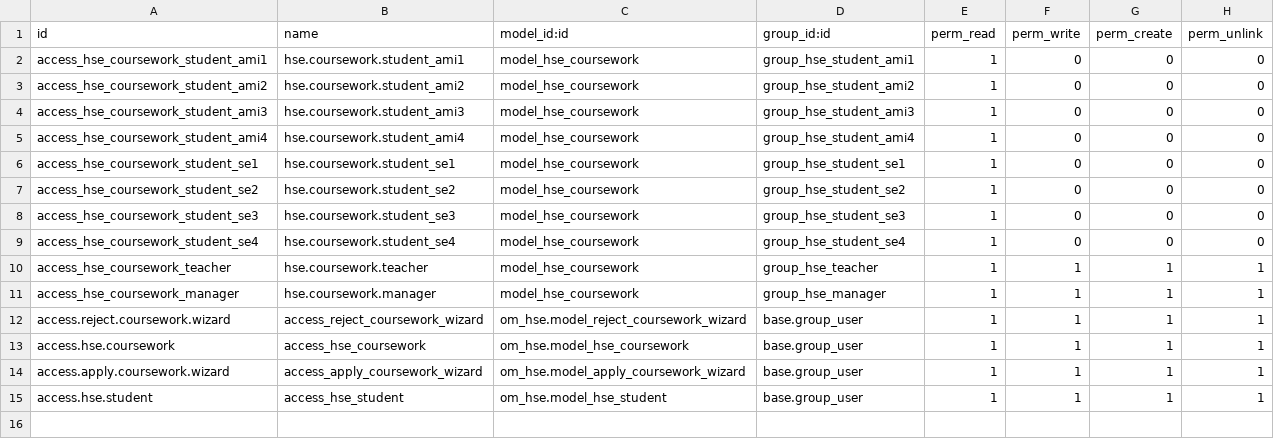
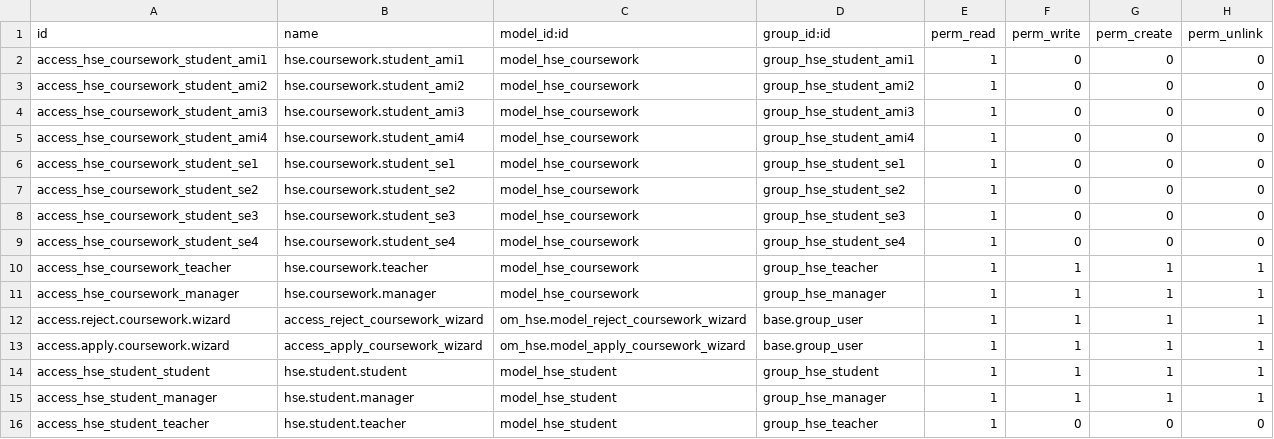
Before and after one commit to luckyberezka/hse_coursework_app, a CSV file: dev/om_hse/security/ir.model.access.csv, drawn as a sheet.

```diff
--- a/dev/om_hse/security/ir.model.access.csv
+++ b/dev/om_hse/security/ir.model.access.csv
@@ -12,4 +12,5 @@ access_hse_coursework_manager,hse.coursework.manager,model_hse_coursework,group_
 access.reject.coursework.wizard,access_reject_coursework_wizard,om_hse.model_reject_coursework_wizard,base.group_user,1,1,1,1
-access.hse.coursework,access_hse_coursework,om_hse.model_hse_coursework,base.group_user,1,1,1,1
 access.apply.coursework.wizard,access_apply_coursework_wizard,om_hse.model_apply_coursework_wizard,base.group_user,1,1,1,1
-access.hse.student,access_hse_student,om_hse.model_hse_student,base.group_user,1,1,1,1
+access_hse_student_student,hse.student.student,model_hse_student,group_hse_student,1,1,1,1
+access_hse_student_manager,hse.student.manager,model_hse_student,group_hse_manager,1,1,1,1
+access_hse_student_teacher,hse.student.teacher,model_hse_student,group_hse_teacher,1,0,0,0
```
Also changed, not shown: 4 other files.
